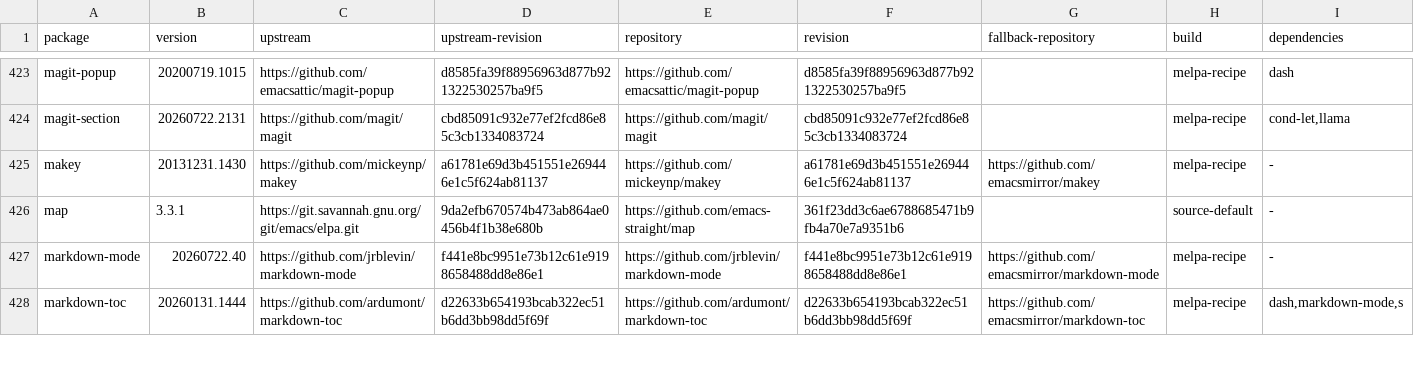
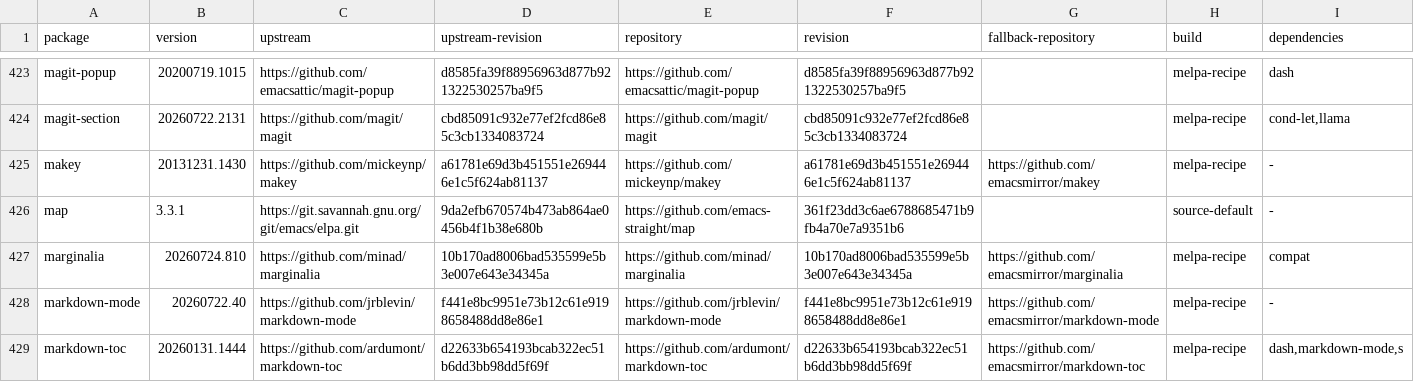
Before and after one commit to ArthurHeymans/neomacs, a TSV file: neomacs-melpa-tests/melpa-package-lock.tsv, drawn as a sheet; only a part is shown, gaps mark what is left out; the diff names each change by its address in the sheet, - before the commit and + after, or states it on an @@ line.

Commit message:
test(melpa): cover marginalia workflows
Pin marginalia 20260724.810 at upstream commit 10b170ad8006bad535599e5b3e007e643e34345a with its exact compat dependency.

Cover practical variable, function, command, symbol, character, and environment annotations; class and documentation fields; censored and truncated values; missing-input behavior; cycle errors; and global mode advice and hook lifecycle.

GNU Emacs and Neomacs match in shared-batch and fresh-process isolation runs.

```diff
--- a/neomacs-melpa-tests/melpa-package-lock.tsv
+++ b/neomacs-melpa-tests/melpa-package-lock.tsv
+row 427: marginalia | 20260724.810 | https://github.com/minad/marginalia | 10b170ad8006bad535599e5b3e007e643e34345a | https://github.com/minad/marginalia | 10b170ad8006bad535599e5b3e007e643e34345a | https://github.com/emacsmirror/marginalia | melpa-recipe | compat
```
Also changed, not shown: neomacs-melpa-tests/melpa-top500-roadmap.tsv, 5 other files.
